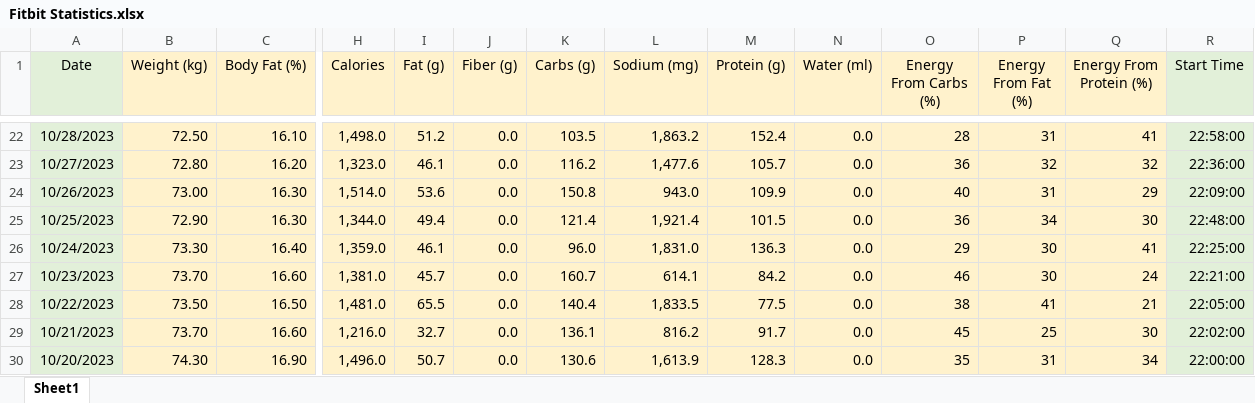
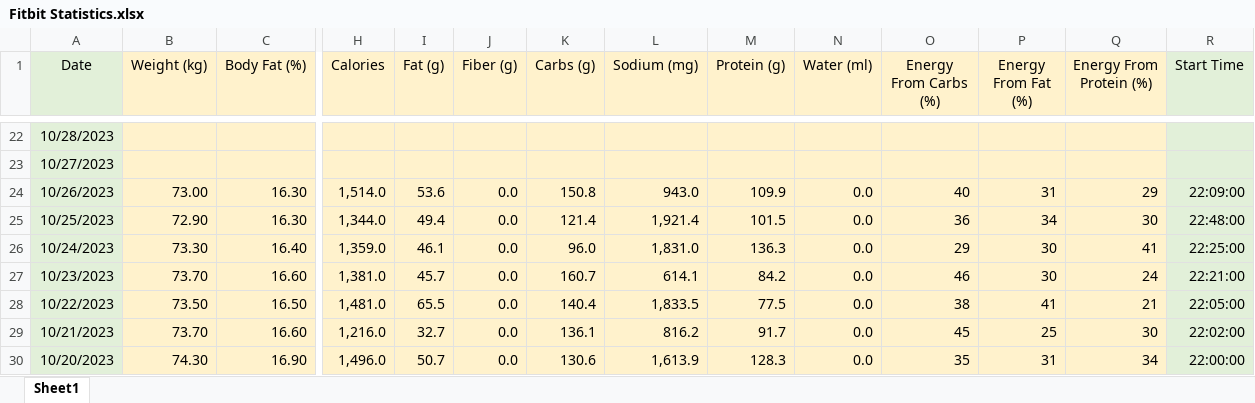
Before and after one commit to TomaszWoloszyn983/fitbit-data-xtractor, an Excel workbook: Data/Fitbit Statistics.xlsx, sheet Sheet1, drawn as a sheet; only a part is shown, gaps mark what is left out; values as stored, in another font and other column widths than the file's, no borders; the diff covers the shown part only; the diff names each change by its address in the sheet, - before the commit and + after, or states it on an @@ line.

```diff
--- a/Data/Fitbit Statistics.xlsx (sheet Sheet1)
+++ b/Data/Fitbit Statistics.xlsx (sheet Sheet1)
-B22 (Weight (kg)): 72.50
+B22 (Weight (kg)): (empty)
-C22 (Body Fat (%)): 16.10
+C22 (Body Fat (%)): (empty)
-H22 (Calories): 1,498.0
+H22 (Calories): (empty)
-I22 (Fat (g)): 51.2
+I22 (Fat (g)): (empty)
-J22:J23 (Fiber (g)): 0.0
+J22:J23 (Fiber (g)): (empty)
-K22 (Carbs (g)): 103.5
+K22 (Carbs (g)): (empty)
-L22 (Sodium (mg)): 1,863.2
+L22 (Sodium (mg)): (empty)
-M22 (Protein (g)): 152.4
+M22 (Protein (g)): (empty)
-N22:N23 (Water (ml)): 0.0
+N22:N23 (Water (ml)): (empty)
-O22 (Energy From Carbs (%)): 28
+O22 (Energy From Carbs (%)): (empty)
-P22 (Energy From Fat (%)): 31
+P22 (Energy From Fat (%)): (empty)
-Q22 (Energy From Protein (%)): 41
+Q22 (Energy From Protein (%)): (empty)
-R22 (Start Time): 22:58:00
+R22 (Start Time): (empty)
-B23 (Weight (kg)): 72.80
+B23 (Weight (kg)): (empty)
-C23 (Body Fat (%)): 16.20
+C23 (Body Fat (%)): (empty)
-H23 (Calories): 1,323.0
+H23 (Calories): (empty)
-I23 (Fat (g)): 46.1
+I23 (Fat (g)): (empty)
-K23 (Carbs (g)): 116.2
+K23 (Carbs (g)): (empty)
-L23 (Sodium (mg)): 1,477.6
+L23 (Sodium (mg)): (empty)
-M23 (Protein (g)): 105.7
+M23 (Protein (g)): (empty)
-O23 (Energy From Carbs (%)): 36
+O23 (Energy From Carbs (%)): (empty)
-P23 (Energy From Fat (%)): 32
+P23 (Energy From Fat (%)): (empty)
-Q23 (Energy From Protein (%)): 32
+Q23 (Energy From Protein (%)): (empty)
-R23 (Start Time): 22:36:00
+R23 (Start Time): (empty)
```
Also changed, not shown: 80 edited cells elsewhere in this sheet, Data/Temp/Weight Data.xlsx, 31 other files.
